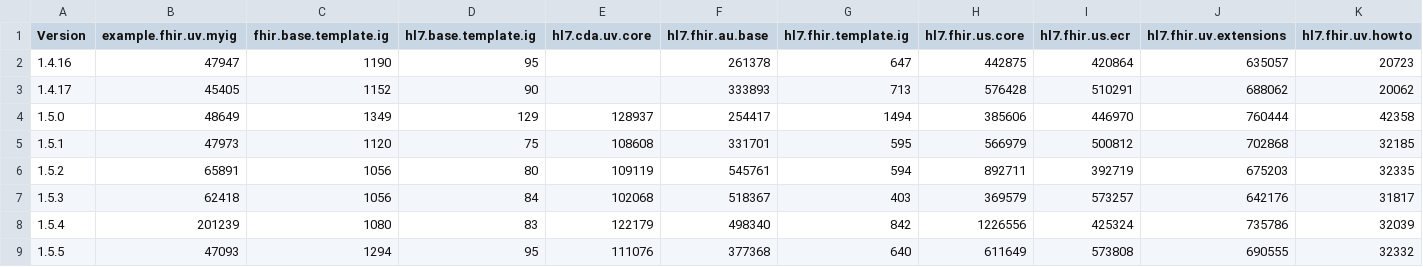
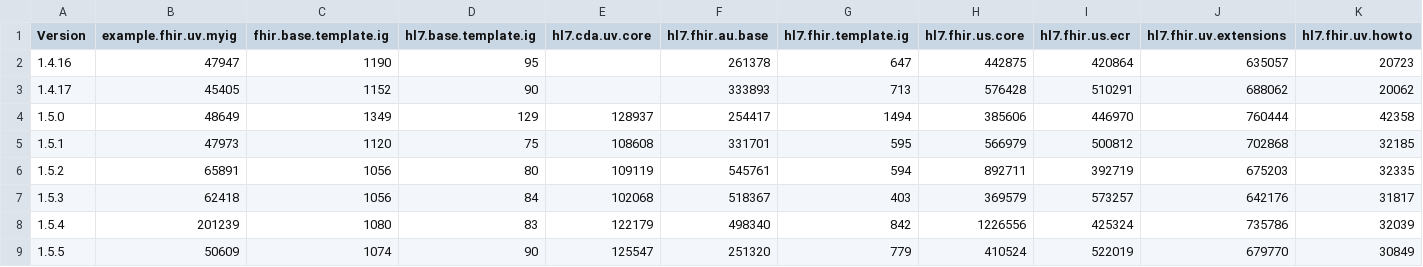
Before and after one commit to HL7/fhir-ig-publisher, a CSV file: test-statistics.csv, drawn as a sheet; only a part is shown; the diff covers the shown part only; the diff names each change by its address in the sheet, - before the commit and + after, or states it on an @@ line.

```diff
--- a/test-statistics.csv
+++ b/test-statistics.csv
-B9 (example.fhir.uv.myig): 47093
+B9 (example.fhir.uv.myig): 50609
-C9 (fhir.base.template.ig): 1294
+C9 (fhir.base.template.ig): 1074
-D9 (hl7.base.template.ig): 95
+D9 (hl7.base.template.ig): 90
-E9 (hl7.cda.uv.core): 111076
+E9 (hl7.cda.uv.core): 125547
-F9 (hl7.fhir.au.base): 377368
+F9 (hl7.fhir.au.base): 251320
-G9 (hl7.fhir.template.ig): 640
+G9 (hl7.fhir.template.ig): 779
-H9 (hl7.fhir.us.core): 611649
+H9 (hl7.fhir.us.core): 410524
-I9 (hl7.fhir.us.ecr): 573808
+I9 (hl7.fhir.us.ecr): 522019
-J9 (hl7.fhir.uv.extensions): 690555
+J9 (hl7.fhir.uv.extensions): 679770
-K9 (hl7.fhir.uv.howto): 32332
+K9 (hl7.fhir.uv.howto): 30849
```
Also changed, not shown: 5 edited cells elsewhere in this file, 2 other files.
